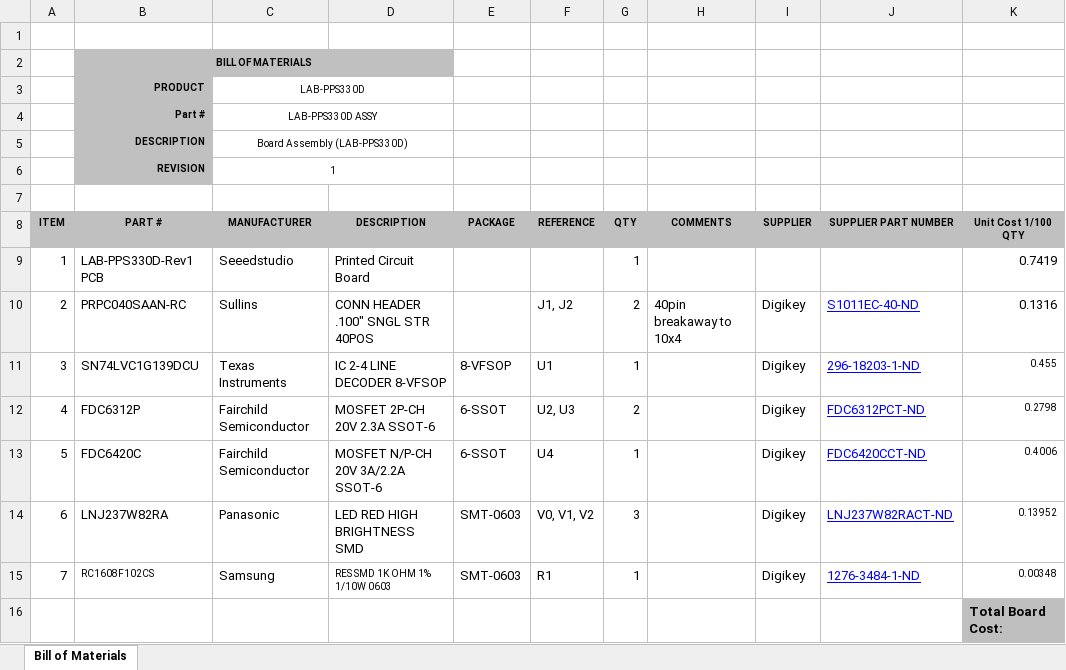
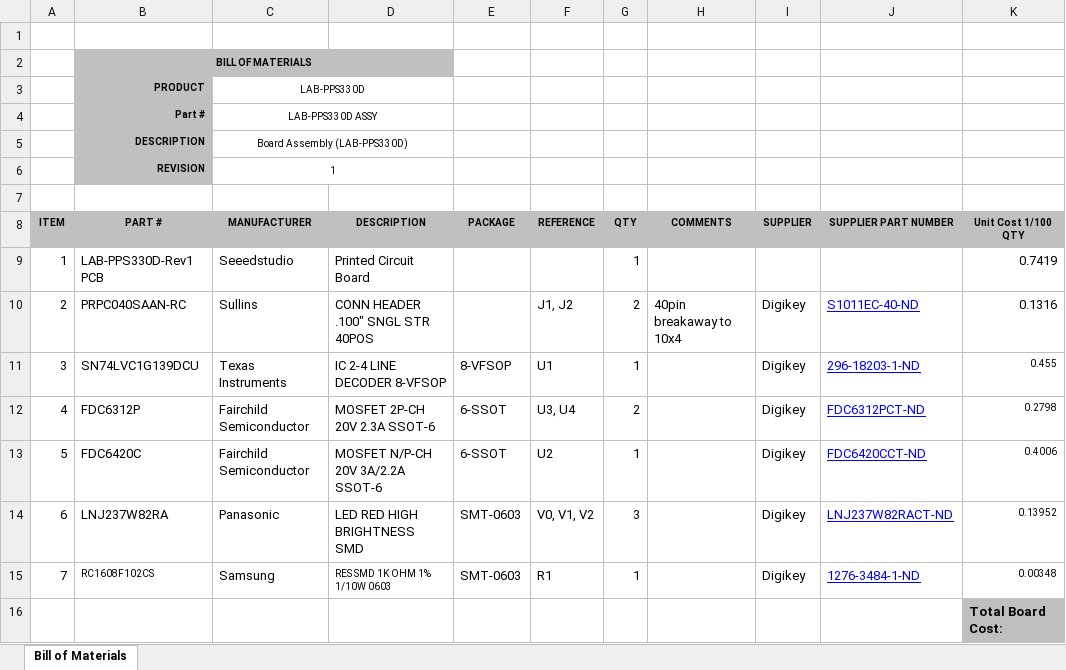
Before and after one commit to drmoorevt/PRIME, an Excel workbook: Hardware/LAB-PPS330D/docs/LAB-PPS330D-Rev1BOM.xlsx, sheet Bill of Materials, drawn as a sheet; only a part is shown; values as stored, in another font and other column widths than the file's, no borders; the diff names each change by its address in the sheet, - before the commit and + after, or states it on an @@ line.

Commit message:
1) Fixing the BOM ... dumbass

```diff
--- a/Hardware/LAB-PPS330D/docs/LAB-PPS330D-Rev1BOM.xlsx (sheet Bill of Materials)
+++ b/Hardware/LAB-PPS330D/docs/LAB-PPS330D-Rev1BOM.xlsx (sheet Bill of Materials)
-F12 (REFERENCE): U2, U3
+F12 (REFERENCE): U3, U4
-F13 (REFERENCE): U4
+F13 (REFERENCE): U2
```
